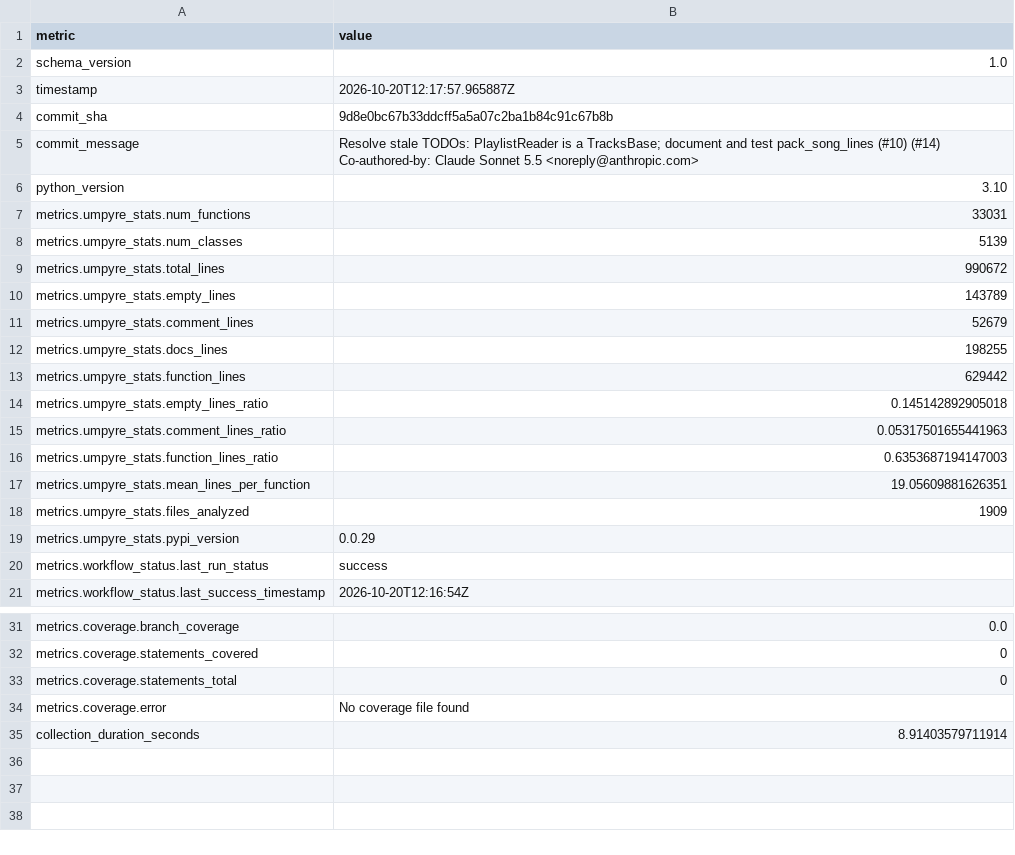
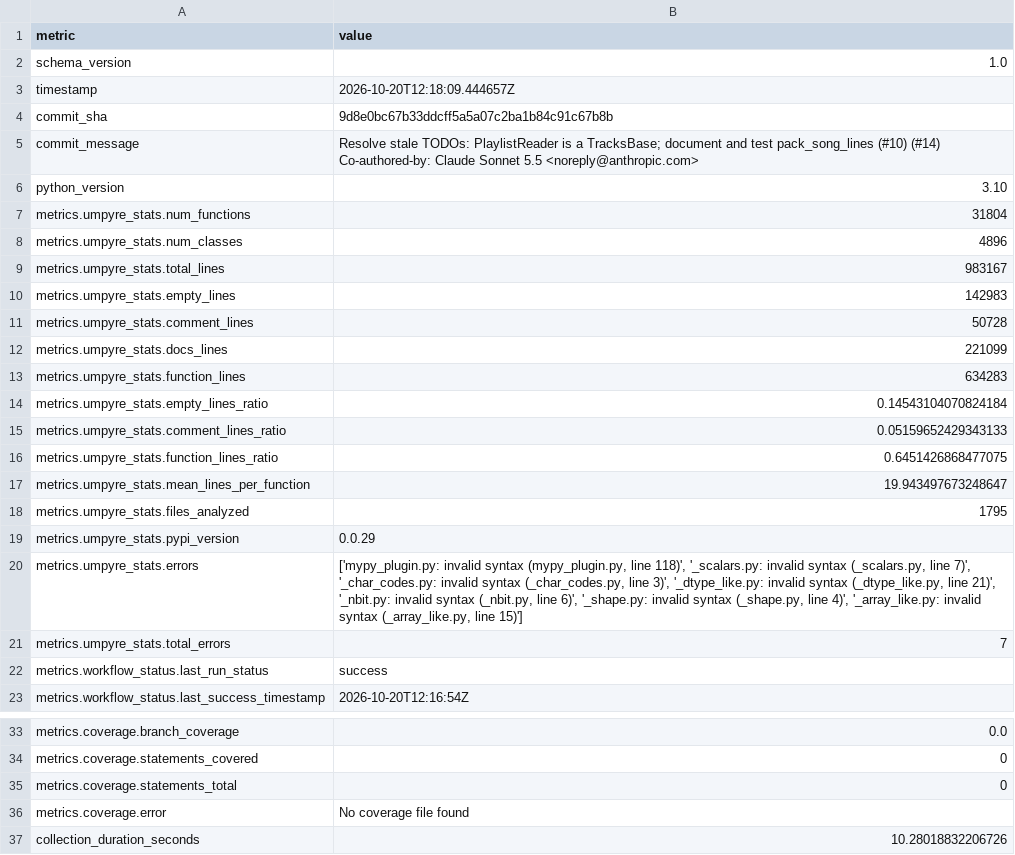
Before and after one commit to thorwhalen/sung, a CSV file: metrics.csv, drawn as a sheet; only a part is shown, gaps mark what is left out.

Commit message:
Update metrics for 9d8e0bc

```diff
--- a/metrics.csv
+++ b/metrics.csv
@@ -2,3 +2,3 @@ metric,value
 schema_version,1.0
-timestamp,2026-10-20T12:17:57.965887Z
+timestamp,2026-10-20T12:18:09.444657Z
 commit_sha,9d8e0bc67b33ddcff5a5a07c2ba1b84c91c67b8b
@@ -8,15 +8,17 @@ Co-authored-by: Claude Sonnet 5.5 <noreply@anthropic.com>"
 python_version,3.10
-metrics.umpyre_stats.num_functions,33031
-metrics.umpyre_stats.num_classes,5139
-metrics.umpyre_stats.total_lines,990672
-metrics.umpyre_stats.empty_lines,143789
-metrics.umpyre_stats.comment_lines,52679
-metrics.umpyre_stats.docs_lines,198255
-metrics.umpyre_stats.function_lines,629442
-metrics.umpyre_stats.empty_lines_ratio,0.145142892905018
-metrics.umpyre_stats.comment_lines_ratio,0.05317501655441963
-metrics.umpyre_stats.function_lines_ratio,0.6353687194147003
-metrics.umpyre_stats.mean_lines_per_function,19.05609881626351
-metrics.umpyre_stats.files_analyzed,1909
+metrics.umpyre_stats.num_functions,31804
+metrics.umpyre_stats.num_classes,4896
+metrics.umpyre_stats.total_lines,983167
+metrics.umpyre_stats.empty_lines,142983
+metrics.umpyre_stats.comment_lines,50728
+metrics.umpyre_stats.docs_lines,221099
+metrics.umpyre_stats.function_lines,634283
+metrics.umpyre_stats.empty_lines_ratio,0.14543104070824184
+metrics.umpyre_stats.comment_lines_ratio,0.05159652429343133
+metrics.umpyre_stats.function_lines_ratio,0.6451426868477075
+metrics.umpyre_stats.mean_lines_per_function,19.943497673248647
+metrics.umpyre_stats.files_analyzed,1795
 metrics.umpyre_stats.pypi_version,0.0.29
+metrics.umpyre_stats.errors,"['mypy_plugin.py: invalid syntax (mypy_plugin.py, line 118)', '_scalars.py: invalid syntax (_scalars.py, line 7)', '_char_codes.py: invalid syntax (_char_codes.py, line 3)', '_dtype_like.py: invalid syntax (_dtype_like.py, line 21)', '_nbit.py: invalid syntax (_nbit.py, line 6)', '_shape.py: invalid syntax (_shape.py, line 4)', '_array_like.py: invalid syntax (_array_like.py, line 15)']"
+metrics.umpyre_stats.total_errors,7
 metrics.workflow_status.last_run_status,success
@@ -40,2 +42,2 @@ metrics.coverage.statements_total,0
 metrics.coverage.error,No coverage file found
-collection_duration_seconds,8.91403579711914
+collection_duration_seconds,10.28018832206726
```
Also changed, not shown: 2 other files.
